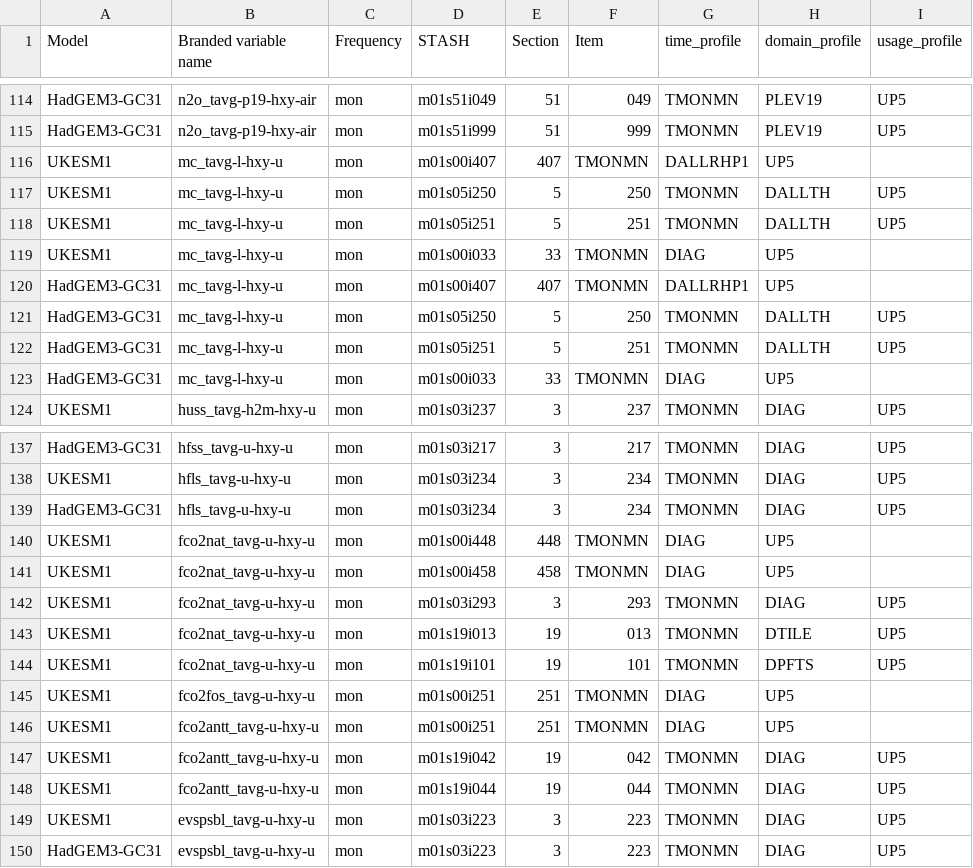
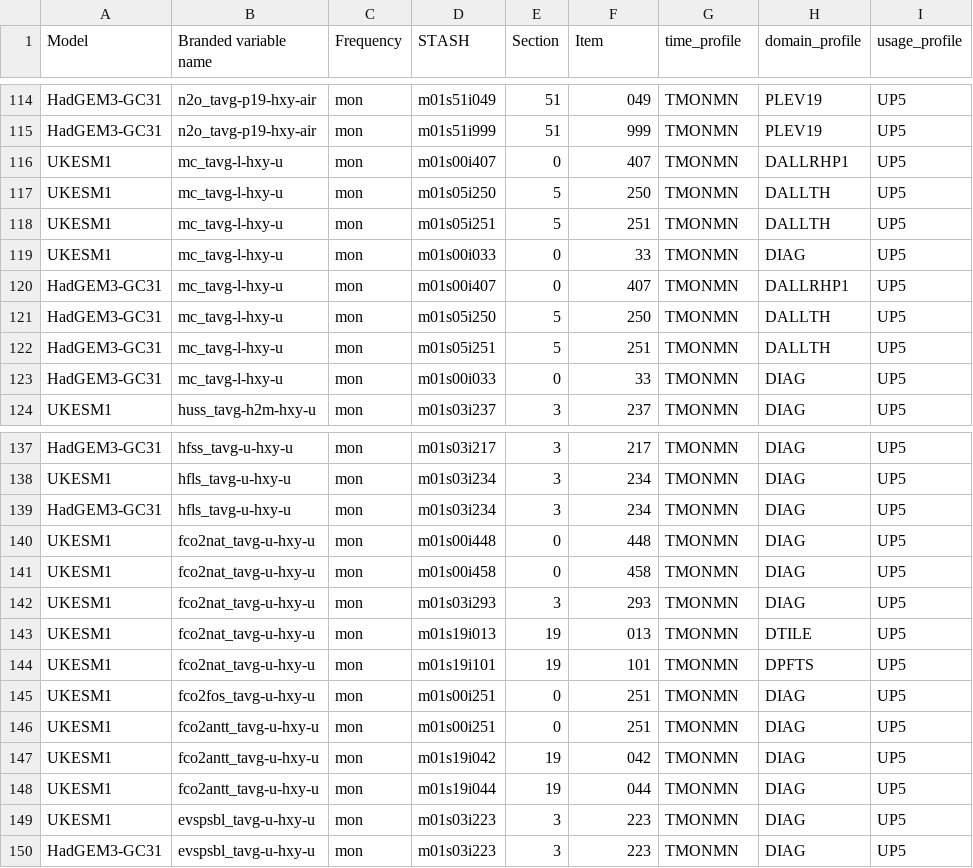
Before and after one commit to mo-gill/CDDS-CMIP7-mappings, a CSV file: data/stash.csv, drawn as a sheet; only a part is shown, gaps mark what is left out; the diff covers the shown part only.

Commit message:
Update to cope with section 0 STASH variables

```diff
--- a/data/stash.csv
+++ b/data/stash.csv
@@ -115,10 +115,10 @@ HadGEM3-GC31,n2o_tavg-p19-hxy-air,mon,m01s51i049,51,049,TMONMN,PLEV19,UP5
 HadGEM3-GC31,n2o_tavg-p19-hxy-air,mon,m01s51i999,51,999,TMONMN,PLEV19,UP5
-UKESM1,mc_tavg-l-hxy-u,mon,m01s00i407,407,TMONMN,DALLRHP1,UP5
+UKESM1,mc_tavg-l-hxy-u,mon,m01s00i407,0,407,TMONMN,DALLRHP1,UP5
 UKESM1,mc_tavg-l-hxy-u,mon,m01s05i250,5,250,TMONMN,DALLTH,UP5
 UKESM1,mc_tavg-l-hxy-u,mon,m01s05i251,5,251,TMONMN,DALLTH,UP5
-UKESM1,mc_tavg-l-hxy-u,mon,m01s00i033,33,TMONMN,DIAG,UP5
-HadGEM3-GC31,mc_tavg-l-hxy-u,mon,m01s00i407,407,TMONMN,DALLRHP1,UP5
+UKESM1,mc_tavg-l-hxy-u,mon,m01s00i033,0,33,TMONMN,DIAG,UP5
+HadGEM3-GC31,mc_tavg-l-hxy-u,mon,m01s00i407,0,407,TMONMN,DALLRHP1,UP5
 HadGEM3-GC31,mc_tavg-l-hxy-u,mon,m01s05i250,5,250,TMONMN,DALLTH,UP5
 HadGEM3-GC31,mc_tavg-l-hxy-u,mon,m01s05i251,5,251,TMONMN,DALLTH,UP5
-HadGEM3-GC31,mc_tavg-l-hxy-u,mon,m01s00i033,33,TMONMN,DIAG,UP5
+HadGEM3-GC31,mc_tavg-l-hxy-u,mon,m01s00i033,0,33,TMONMN,DIAG,UP5
 UKESM1,huss_tavg-h2m-hxy-u,mon,m01s03i237,3,237,TMONMN,DIAG,UP5
@@ -139,4 +139,4 @@ UKESM1,hfls_tavg-u-hxy-u,mon,m01s03i234,3,234,TMONMN,DIAG,UP5
 HadGEM3-GC31,hfls_tavg-u-hxy-u,mon,m01s03i234,3,234,TMONMN,DIAG,UP5
-UKESM1,fco2nat_tavg-u-hxy-u,mon,m01s00i448,448,TMONMN,DIAG,UP5
-UKESM1,fco2nat_tavg-u-hxy-u,mon,m01s00i458,458,TMONMN,DIAG,UP5
+UKESM1,fco2nat_tavg-u-hxy-u,mon,m01s00i448,0,448,TMONMN,DIAG,UP5
+UKESM1,fco2nat_tavg-u-hxy-u,mon,m01s00i458,0,458,TMONMN,DIAG,UP5
 UKESM1,fco2nat_tavg-u-hxy-u,mon,m01s03i293,3,293,TMONMN,DIAG,UP5
@@ -144,4 +144,4 @@ UKESM1,fco2nat_tavg-u-hxy-u,mon,m01s19i013,19,013,TMONMN,DTILE,UP5
 UKESM1,fco2nat_tavg-u-hxy-u,mon,m01s19i101,19,101,TMONMN,DPFTS,UP5
-UKESM1,fco2fos_tavg-u-hxy-u,mon,m01s00i251,251,TMONMN,DIAG,UP5
-UKESM1,fco2antt_tavg-u-hxy-u,mon,m01s00i251,251,TMONMN,DIAG,UP5
+UKESM1,fco2fos_tavg-u-hxy-u,mon,m01s00i251,0,251,TMONMN,DIAG,UP5
+UKESM1,fco2antt_tavg-u-hxy-u,mon,m01s00i251,0,251,TMONMN,DIAG,UP5
 UKESM1,fco2antt_tavg-u-hxy-u,mon,m01s19i042,19,042,TMONMN,DIAG,UP5
```
Also changed, not shown: 50 edited cells elsewhere in this file, 1 other file.
